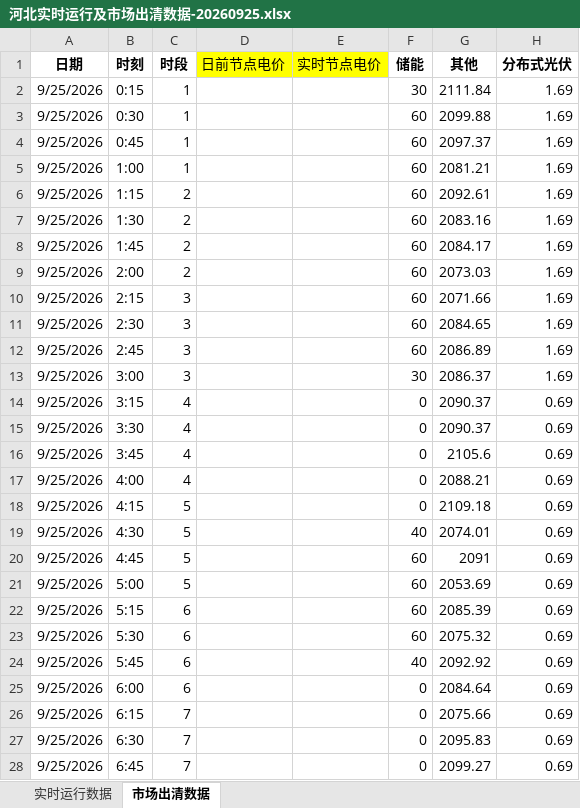
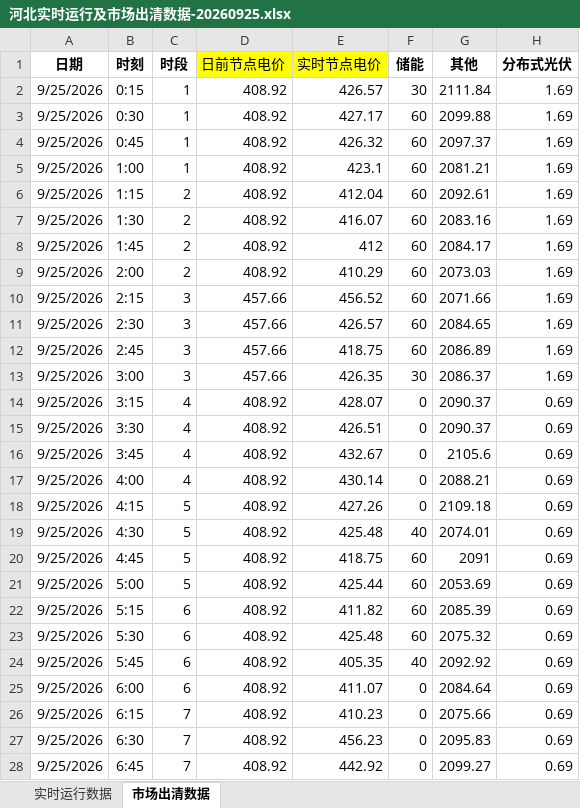
Before and after one commit to arliu633-glitch/hb-price-chart-public, an Excel workbook: review-results/河北实时运行及市场出清数据-20260925.xlsx, sheet 市场出清数据, drawn as a sheet; only a part is shown; values as stored, in another font and other column widths than the file's, no borders; conditional formats not drawn; the diff covers the shown part only; the diff names each change by its address in the sheet, - before the commit and + after, or states it on an @@ line.

```diff
--- a/review-results/河北实时运行及市场出清数据-20260925.xlsx (sheet 市场出清数据)
+++ b/review-results/河北实时运行及市场出清数据-20260925.xlsx (sheet 市场出清数据)
-D2:D9 (日前节点电价): (empty)
+D2:D9 (日前节点电价): 408.92
-E2 (实时节点电价): (empty)
+E2 (实时节点电价): 426.57
-E3 (实时节点电价): (empty)
+E3 (实时节点电价): 427.17
-E4 (实时节点电价): (empty)
+E4 (实时节点电价): 426.32
-E5 (实时节点电价): (empty)
+E5 (实时节点电价): 423.1
-E6 (实时节点电价): (empty)
+E6 (实时节点电价): 412.04
-E7 (实时节点电价): (empty)
+E7 (实时节点电价): 416.07
-E8 (实时节点电价): (empty)
+E8 (实时节点电价): 412
-E9 (实时节点电价): (empty)
+E9 (实时节点电价): 410.29
-D10:D13 (日前节点电价): (empty)
+D10:D13 (日前节点电价): 457.66
-E10 (实时节点电价): (empty)
+E10 (实时节点电价): 456.52
-E11 (实时节点电价): (empty)
+E11 (实时节点电价): 426.57
-E12 (实时节点电价): (empty)
+E12 (实时节点电价): 418.75
-E13 (实时节点电价): (empty)
+E13 (实时节点电价): 426.35
-D14:D28 (日前节点电价): (empty)
+D14:D28 (日前节点电价): 408.92
-E14 (实时节点电价): (empty)
+E14 (实时节点电价): 428.07
-E15 (实时节点电价): (empty)
+E15 (实时节点电价): 426.51
-E16 (实时节点电价): (empty)
+E16 (实时节点电价): 432.67
-E17 (实时节点电价): (empty)
+E17 (实时节点电价): 430.14
-E18 (实时节点电价): (empty)
+E18 (实时节点电价): 427.26
-E19 (实时节点电价): (empty)
+E19 (实时节点电价): 425.48
-E20 (实时节点电价): (empty)
+E20 (实时节点电价): 418.75
-E21 (实时节点电价): (empty)
+E21 (实时节点电价): 425.44
-E22 (实时节点电价): (empty)
+E22 (实时节点电价): 411.82
-E23 (实时节点电价): (empty)
+E23 (实时节点电价): 425.48
-E24 (实时节点电价): (empty)
+E24 (实时节点电价): 405.35
-E25 (实时节点电价): (empty)
+E25 (实时节点电价): 411.07
-E26 (实时节点电价): (empty)
+E26 (实时节点电价): 410.23
-E27 (实时节点电价): (empty)
+E27 (实时节点电价): 456.23
-E28 (实时节点电价): (empty)
+E28 (实时节点电价): 442.92
```
Also changed, not shown: 138 edited cells elsewhere in this sheet, review-results/复盘信息抓取-20260925.xlsx, 3 other files.
